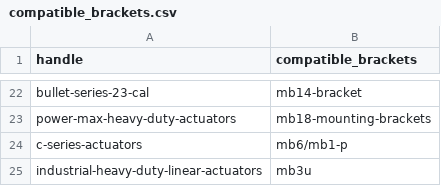
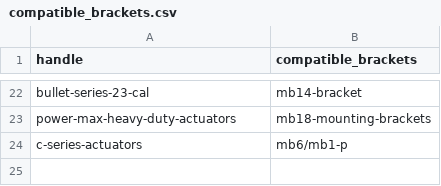
Before and after one commit to firgelliauto/canada, a CSV file: assets/compatible_brackets.csv, drawn as a sheet; only a part is shown, gaps mark what is left out.

Commit message:
test

```diff
--- a/assets/compatible_brackets.csv
+++ b/assets/compatible_brackets.csv
@@ -24,2 +24 @@ power-max-heavy-duty-actuators,mb18-mounting-brackets
 c-series-actuators,mb6/mb1-p
-industrial-heavy-duty-linear-actuators,mb3u
```
